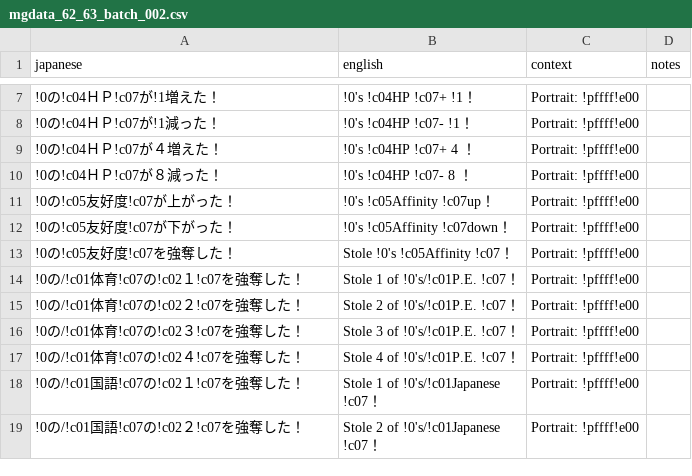
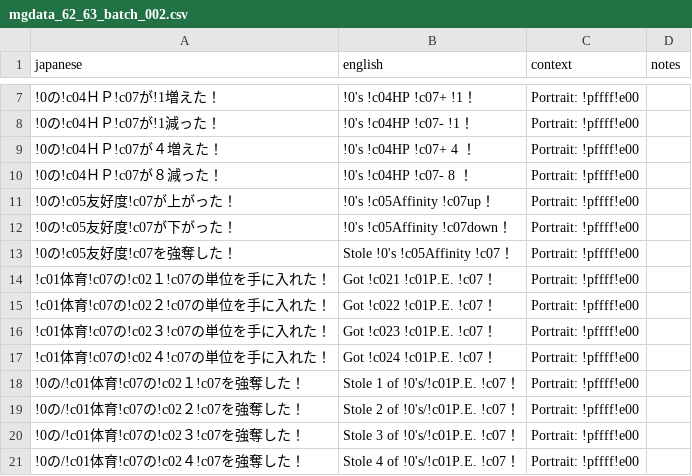
Before and after one commit to billymonks/nekketsu-nikki-eng, a CSV file: translations/mgdata_62_63_batches/mgdata_62_63_batch_002.csv, drawn as a sheet; only a part is shown, gaps mark what is left out; the shorter side is filled out with more unchanged rows.

Commit message:
Fixed some missing translations

```diff
--- a/translations/mgdata_62_63_batches/mgdata_62_63_batch_002.csv
+++ b/translations/mgdata_62_63_batches/mgdata_62_63_batch_002.csv
@@ -13,2 +13,6 @@
 "!0の!c05友好度!c07を強奪した！","Stole !0's !c05Affinity !c07！","Portrait: !pffff!e00",""
+"!c01体育!c07の!c02１!c07の単位を手に入れた！","Got !c021 !c01P.E. !c07！","Portrait: !pffff!e00",""
+"!c01体育!c07の!c02２!c07の単位を手に入れた！","Got !c022 !c01P.E. !c07！","Portrait: !pffff!e00",""
+"!c01体育!c07の!c02３!c07の単位を手に入れた！","Got !c023 !c01P.E. !c07！","Portrait: !pffff!e00",""
+"!c01体育!c07の!c02４!c07の単位を手に入れた！","Got !c024 !c01P.E. !c07！","Portrait: !pffff!e00",""
 "!0の/!c01体育!c07の!c02１!c07を強奪した！","Stole 1 of !0's/!c01P.E. !c07！","Portrait: !pffff!e00",""
```
Also changed, not shown: 1 other file.
